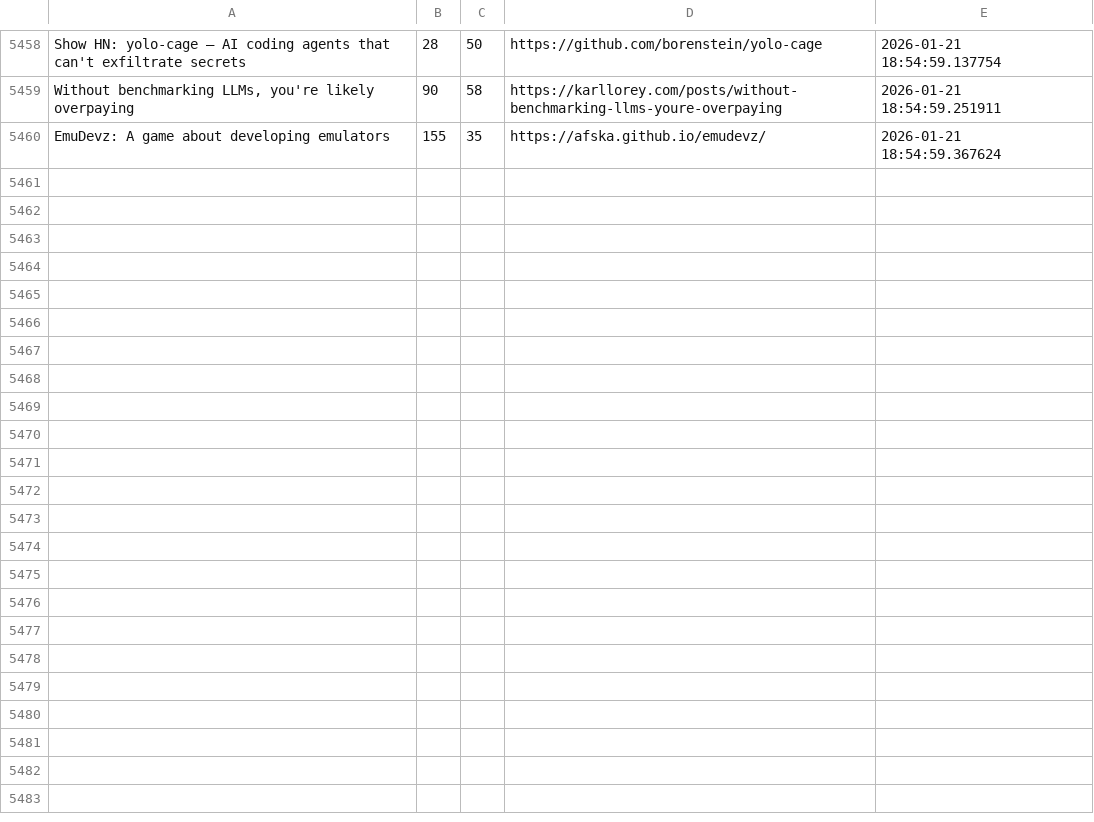
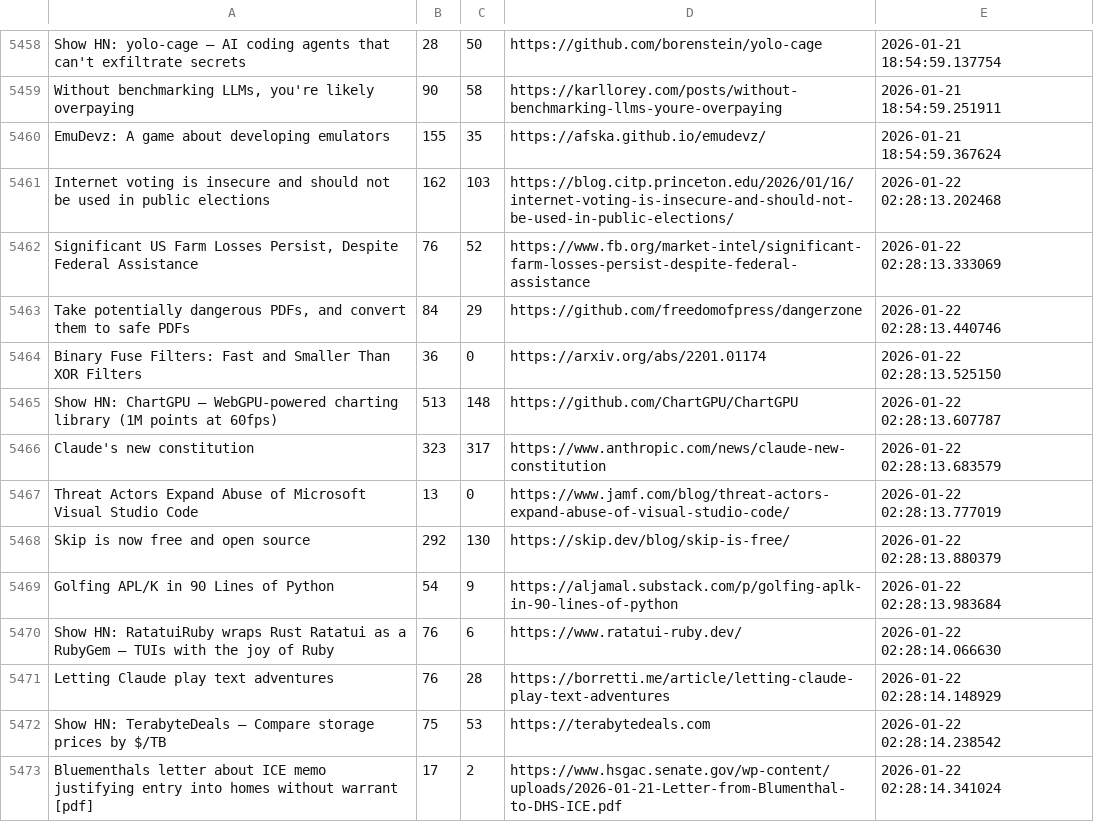
Before and after one commit to codemmaann/web-scrapping-project, a CSV file: raw_data/hn.csv, drawn as a sheet; only a part is shown, gaps mark what is left out; the diff covers the shown part only.

```diff
--- a/raw_data/hn.csv
+++ b/raw_data/hn.csv
@@ -5460 +5460,14 @@ Show HN: yolo-cage – AI coding agents that can't exfiltrate secrets,28,50,http
 EmuDevz: A game about developing emulators,155,35,https://afska.github.io/emudevz/,2026-01-21 18:54:59.367624
+Internet voting is insecure and should not be used in public elections,162,103,https://blog.citp.princeton.edu/2026/01/16/internet-voting-is-insecure-and-should-not-be-used-in-public-elections/,2026-01-22 02:28:13.202468
+"Significant US Farm Losses Persist, Despite Federal Assistance",76,52,https://www.fb.org/market-intel/significant-farm-losses-persist-despite-federal-assistance,2026-01-22 02:28:13.333069
+"Take potentially dangerous PDFs, and convert them to safe PDFs",84,29,https://github.com/freedomofpress/dangerzone,2026-01-22 02:28:13.440746
+Binary Fuse Filters: Fast and Smaller Than XOR Filters,36,0,https://arxiv.org/abs/2201.01174,2026-01-22 02:28:13.525150
+Show HN: ChartGPU – WebGPU-powered charting library (1M points at 60fps),513,148,https://github.com/ChartGPU/ChartGPU,2026-01-22 02:28:13.607787
+Claude's new constitution,323,317,https://www.anthropic.com/news/claude-new-constitution,2026-01-22 02:28:13.683579
+Threat Actors Expand Abuse of Microsoft Visual Studio Code,13,0,https://www.jamf.com/blog/threat-actors-expand-abuse-of-visual-studio-code/,2026-01-22 02:28:13.777019
+Skip is now free and open source,292,130,https://skip.dev/blog/skip-is-free/,2026-01-22 02:28:13.880379
+Golfing APL/K in 90 Lines of Python,54,9,https://aljamal.substack.com/p/golfing-aplk-in-90-lines-of-python,2026-01-22 02:28:13.983684
+Show HN: RatatuiRuby wraps Rust Ratatui as a RubyGem – TUIs with the joy of Ruby,76,6,https://www.ratatui-ruby.dev/,2026-01-22 02:28:14.066630
+Letting Claude play text adventures,76,28,https://borretti.me/article/letting-claude-play-text-adventures,2026-01-22 02:28:14.148929
+Show HN: TerabyteDeals – Compare storage prices by $/TB,75,53,https://terabytedeals.com,2026-01-22 02:28:14.238542
+Bluementhals letter about ICE memo justifying entry into homes without warrant [pdf],17,2,https://www.hsgac.senate.gov/wp-content/uploads/2026-01-21-Letter-from-Blumenthal-to-DHS-ICE.pdf,2026-01-22 02:28:14.341024
```
Also changed, not shown: 13 added rows elsewhere in this file, clean_data/hn_cleaned.csv, clean_data/lobsters_clean.csv, 9 other files.
